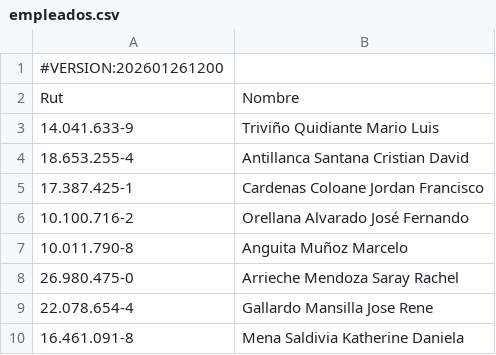
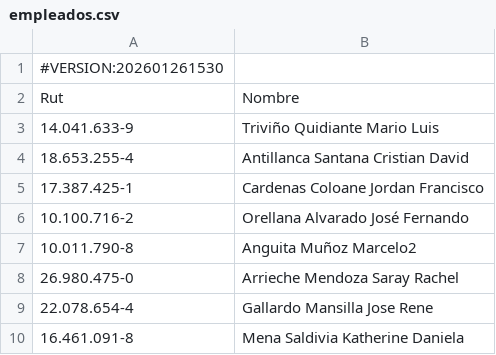
Before and after one commit to maang1cermaq-ops/buscontrol_maestros, a CSV file: empleados.csv, drawn as a sheet; only a part is shown.

```diff
--- a/empleados.csv
+++ b/empleados.csv
@@ -1,2 +1,2 @@
-#VERSION:202601261200;
+#VERSION:202601261530;
 Rut;Nombre
@@ -6,3 +6,3 @@ Rut;Nombre
 10.100.716-2;Orellana Alvarado José Fernando
-10.011.790-8;Anguita Muñoz  Marcelo
+10.011.790-8;Anguita Muñoz  Marcelo2
 26.980.475-0;Arrieche Mendoza Saray Rachel
```
Also changed, not shown: 1 other file.
